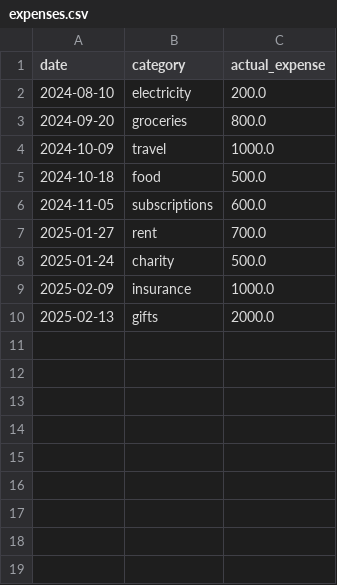
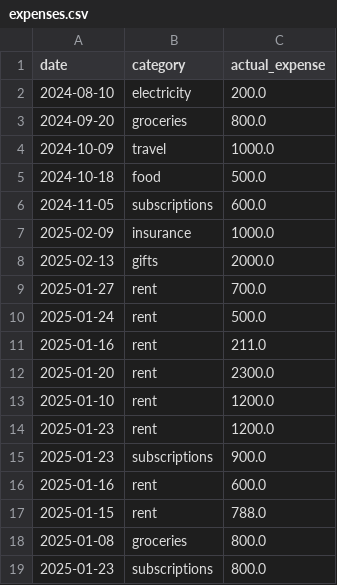
Before and after one commit to ashlybaby/MiniProject, a CSV file: financefolio/expenses.csv, drawn as a sheet.

```diff
--- a/financefolio/expenses.csv
+++ b/financefolio/expenses.csv
@@ -6,5 +6,14 @@ date,category,actual_expense
 2024-11-05,subscriptions,600.0
-2025-01-27,rent,700.0
-2025-01-24,charity,500.0
 2025-02-09,insurance,1000.0
 2025-02-13,gifts,2000.0
+2025-01-27,rent,700.0
+2025-01-24,rent,500.0
+2025-01-16,rent,211.0
+2025-01-20,rent,2300.0
+2025-01-10,rent,1200.0
+2025-01-23,rent,1200.0
+2025-01-23,subscriptions,900.0
+2025-01-16,rent,600.0
+2025-01-15,rent,788.0
+2025-01-08,groceries,800.0
+2025-01-23,subscriptions,800.0
```
Also changed, not shown: 6 other files.
